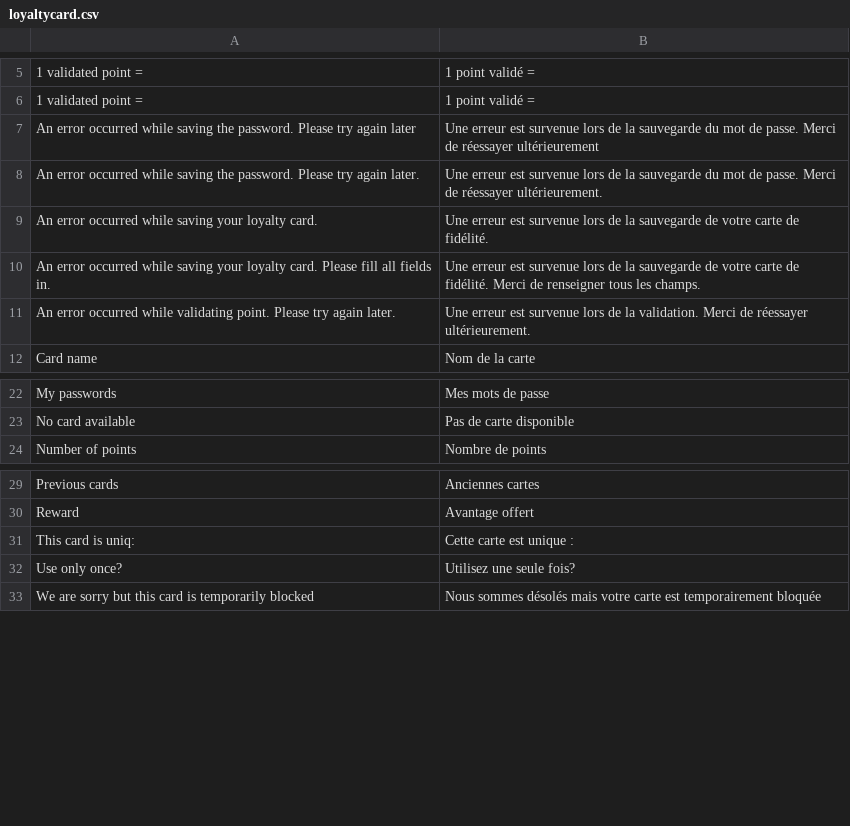
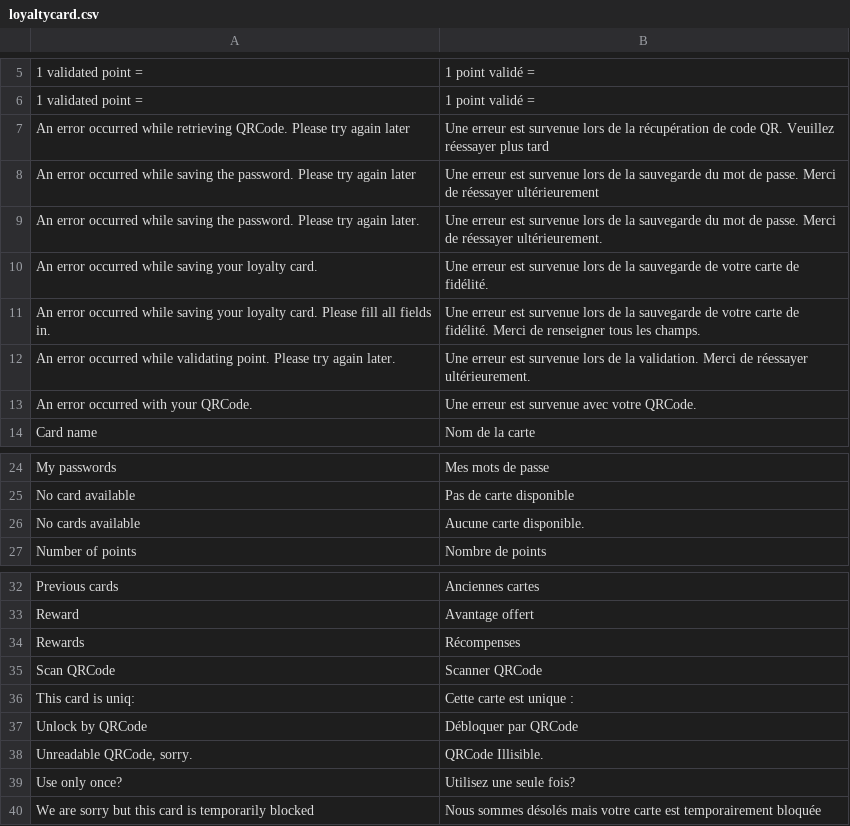
Before and after one commit to rivman/KWAPP-Translation, a CSV file: loyaltycard.csv, drawn as a sheet; only a part is shown, gaps mark what is left out; the diff names each change by its address in the sheet, - before the commit and + after, or states it on an @@ line.

```diff
--- a/loyaltycard.csv
+++ b/loyaltycard.csv
+row 7: An error occurred while retrieving QRCode. Please try again later | Une erreur est survenue lors de la récupération de code QR. Veuillez réessayer plus tard
+row 13: An error occurred with your QRCode. | Une erreur est survenue avec votre QRCode.
+row 26: No cards available | Aucune carte disponible.
+row 34: Rewards | Récompenses
+row 35: Scan QRCode | Scanner QRCode
+row 37: Unlock by QRCode | Débloquer par QRCode
+row 38: Unreadable QRCode, sorry. | QRCode Illisible.
```
Also changed, not shown: customer.csv, default.csv, 34 other files.
